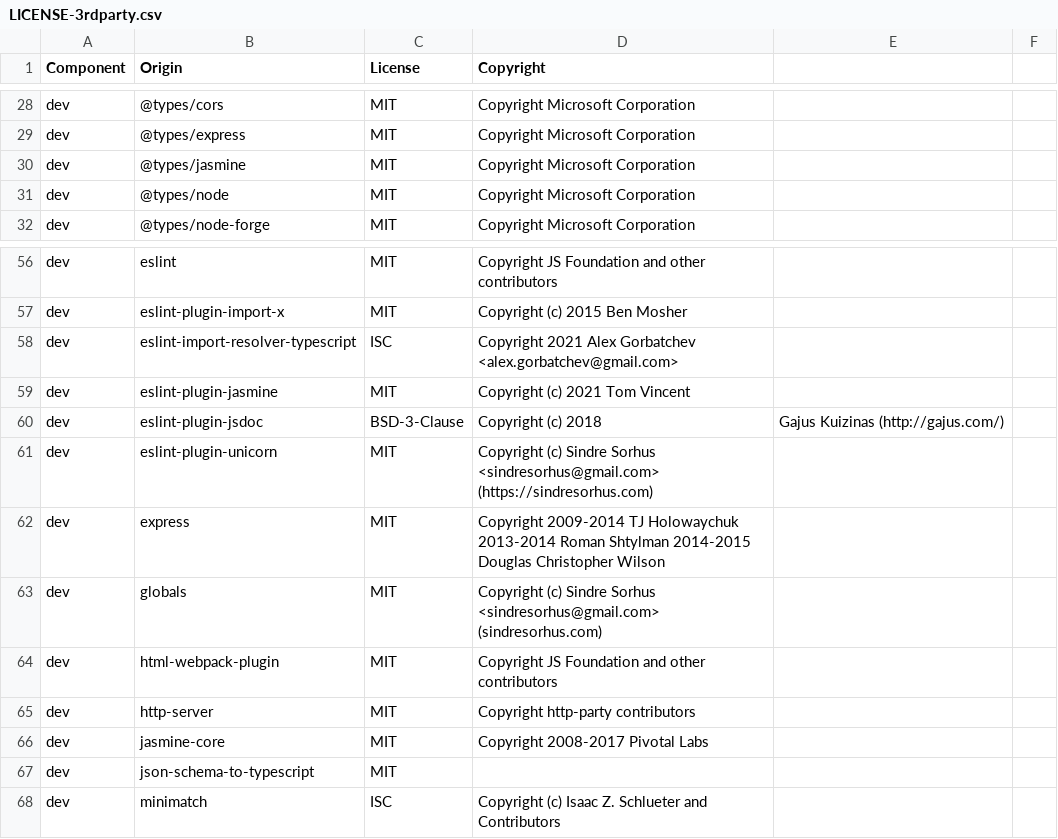
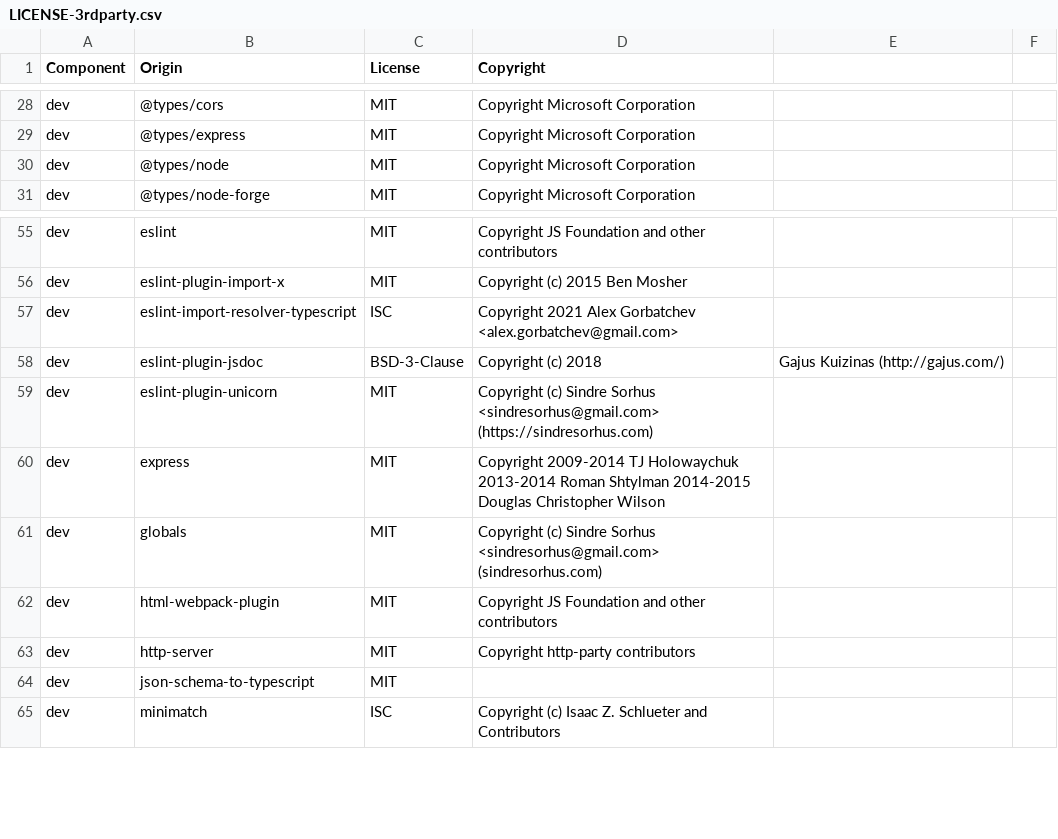
Before and after one commit to DataDog/browser-sdk, a CSV file: LICENSE-3rdparty.csv, drawn as a sheet; only a part is shown, gaps mark what is left out; the diff names each change by its address in the sheet, - before the commit and + after, or states it on an @@ line.

Commit message:
🔥 remove the Jasmine compatibility shim and the Jasmine dependencies
Every spec uses the Vitest API now.

- Remove the Jasmine part of `vitest.setup.ts` (globals, spies, `done` callbacks, `pending()`,
  matchers) and keep its checks: assertion failures caught by the code under test still fail the
  test (now by recording Vitest assertion failures), and so do unexpected console calls.
- Remove `jasmine-core`, `@types/jasmine` and `eslint-plugin-jasmine`, the `jasmine-core`
  pre-bundling, strict mode fix and `global` define, and the `jasmine` tsconfig types.
- Replace `jasmine/no-focused-tests` with a `no-restricted-properties` rule on `.only`.
- Rename the test helpers named after Jasmine (`getCurrentTest()`,
  `disableUncaughtExceptionTracking()`), and update the comments and docs mentioning it.
- Load the spec fixtures from the project root instead of Karma's `/base/` path.

```diff
--- a/LICENSE-3rdparty.csv
+++ b/LICENSE-3rdparty.csv
-row 30: dev | @types/jasmine | MIT | Copyright Microsoft Corporation
-row 59: dev | eslint-plugin-jasmine | MIT | Copyright (c) 2021 Tom Vincent
-row 66: dev | jasmine-core | MIT | Copyright 2008-2017 Pivotal Labs
```
Also changed, not shown: 29 other files.
